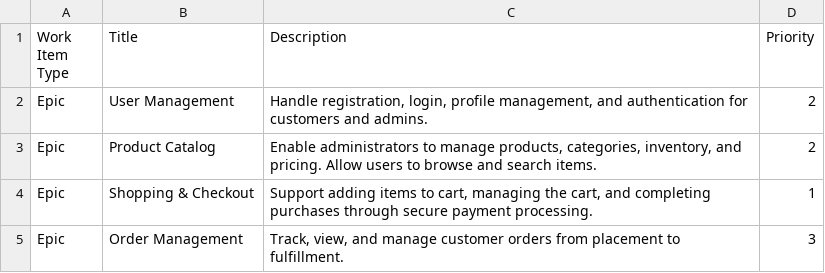
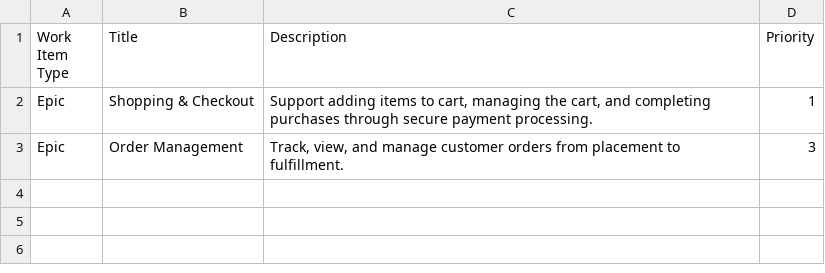
Before and after one commit to ricardoahumada/ruta-azure-devops, a CSV file: CSVs/1_epics.csv, drawn as a sheet; the diff names each change by its address in the sheet, - before the commit and + after, or states it on an @@ line.

```diff
--- a/CSVs/1_epics.csv
+++ b/CSVs/1_epics.csv
-row 2: Epic | User Management | Handle registration, login, profile management, and authentication for customers and admins. | 2
-row 3: Epic | Product Catalog | Enable administrators to manage products, categories, inventory, and pricing. Allow users to browse and search items. | 2
```
Also changed, not shown: CSVs/2_features.csv, CSVs/3_USs.csv, 4 other files.
